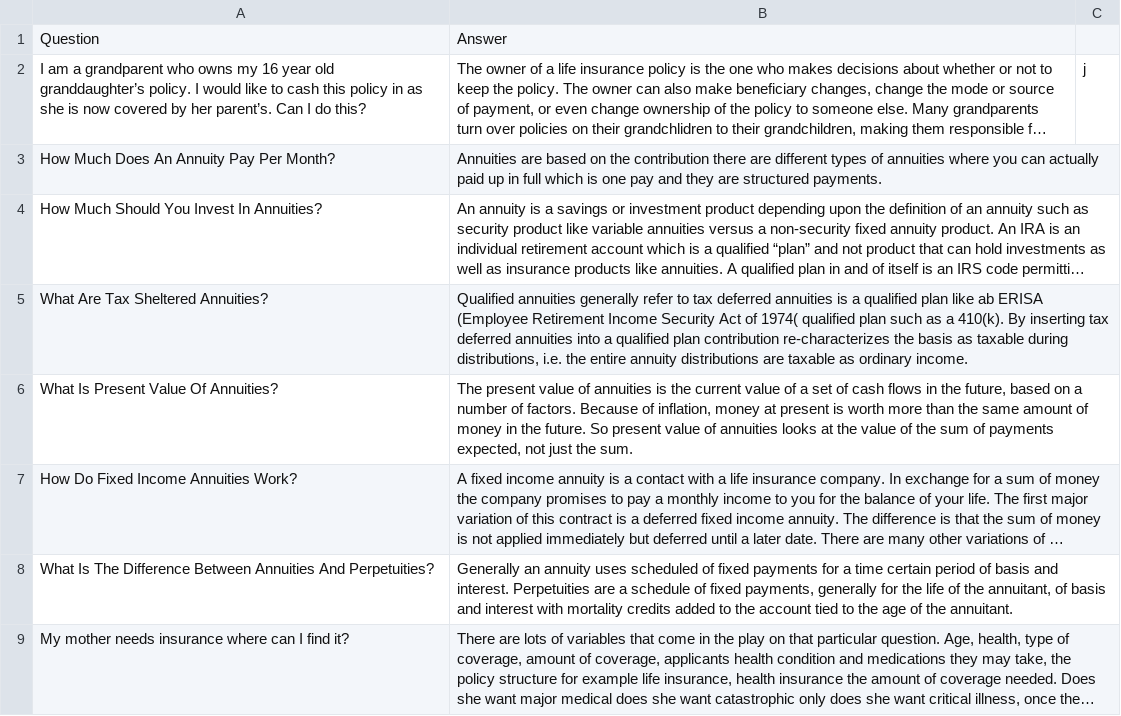
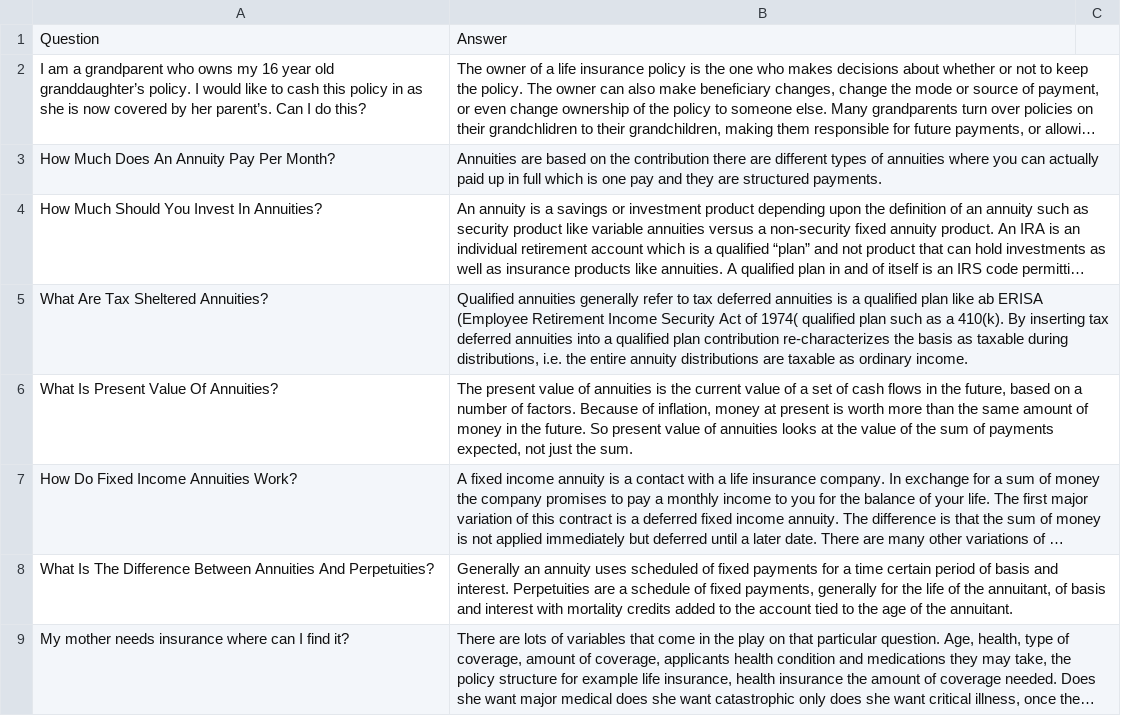
Before and after one commit to na-da191/Policy-Advisor-Chatbot, a CSV file: QA.csv, drawn as a sheet; only a part is shown; long unchanged cells end in …; the diff names each change by its address in the sheet, - before the commit and + after, or states it on an @@ line.

Commit message:
Update QA.csv

```diff
--- a/QA.csv
+++ b/QA.csv
-C2: j
+C2: (empty)
```
